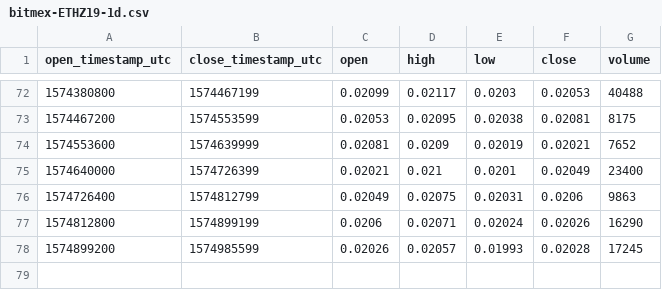
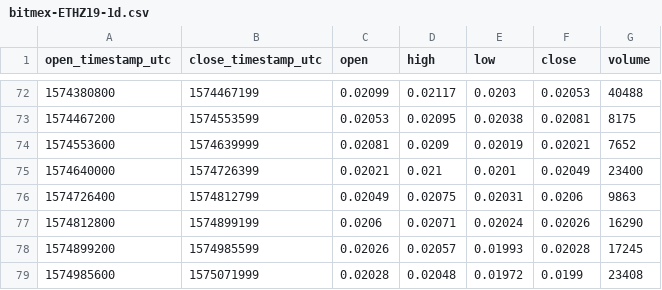
Before and after one commit to cryptobigbro/bitmex-ETHZ19, a CSV file: bitmex-ETHZ19-1d.csv, drawn as a sheet; only a part is shown, gaps mark what is left out; the diff names each change by its address in the sheet, - before the commit and + after, or states it on an @@ line.

```diff
--- a/bitmex-ETHZ19-1d.csv
+++ b/bitmex-ETHZ19-1d.csv
+row 79: 1574985600 | 1575071999 | 0.02028 | 0.02048 | 0.01972 | 0.0199 | 23408
```
Also changed, not shown: bitmex-ETHZ19-1h.csv.
